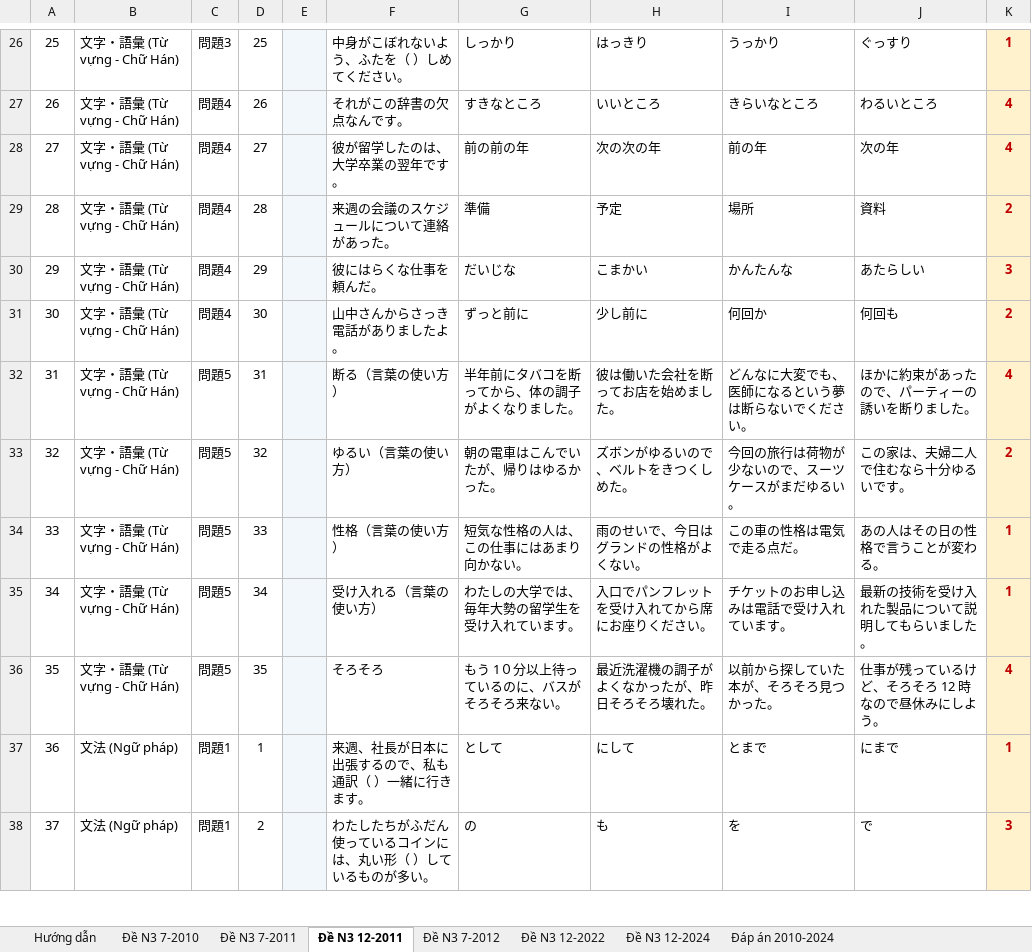
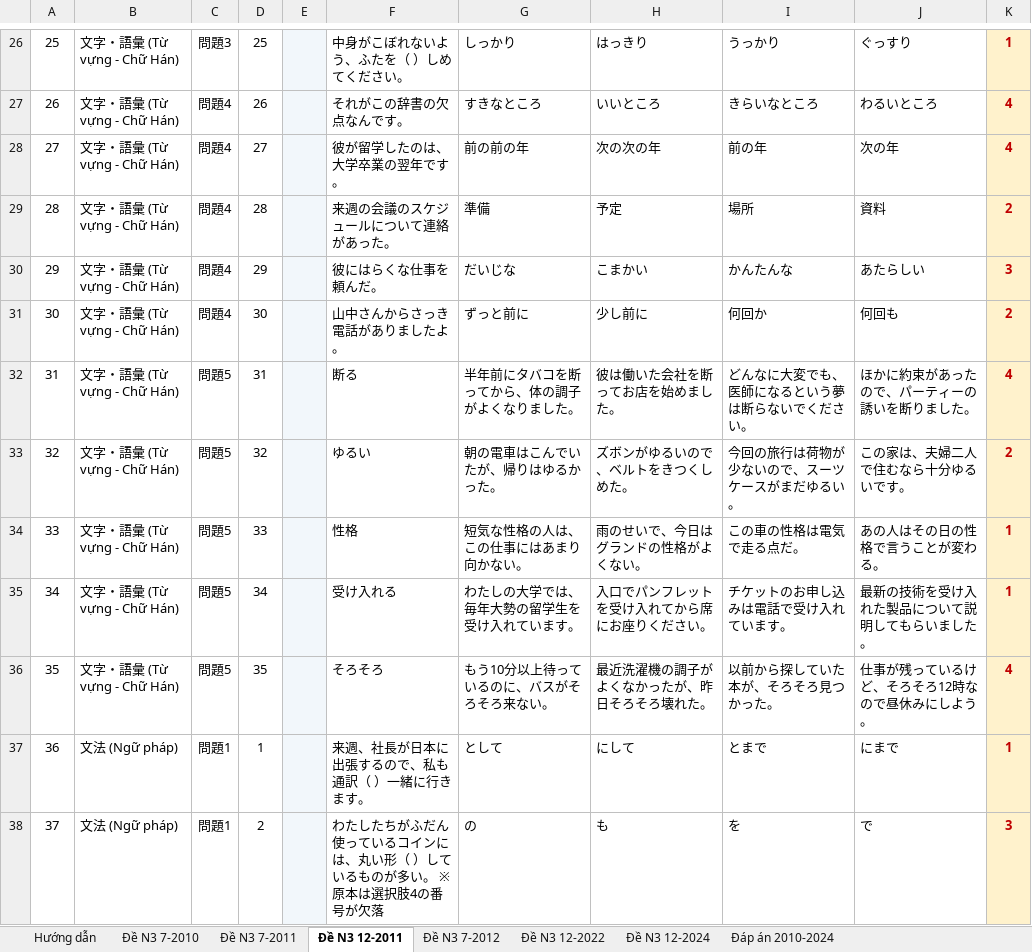
Before and after one commit to huuphuc0261993/demo-quizlet, an Excel workbook: JLPT_N3_de_thi_va_dap_an.xlsx, sheet Đề N3 12-2011, drawn as a sheet; only a part is shown, gaps mark what is left out; values as stored, in another font and other column widths than the file's, no borders; the diff covers the shown part only; the diff names each change by its address in the sheet, - before the commit and + after, or states it on an @@ line.

```diff
--- a/JLPT_N3_de_thi_va_dap_an.xlsx (sheet Đề N3 12-2011)
+++ b/JLPT_N3_de_thi_va_dap_an.xlsx (sheet Đề N3 12-2011)
-F32: 断る（言葉の使い方）
+F32: 断る
-F33: ゆるい（言葉の使い方）
+F33: ゆるい
-F34: 性格（言葉の使い方）
+F34: 性格
-F35: 受け入れる（言葉の使い方）
+F35: 受け入れる
-G36: もう 1０分以上待っているのに、バスがそろそろ来ない。
+G36: もう10分以上待っているのに、バスがそろそろ来ない。
-J36: 仕事が残っているけど、そろそろ 12 時なので昼休みにしよう。
+J36: 仕事が残っているけど、そろそろ12時なので昼休みにしよう。
-F38: わたしたちがふだん使っているコインには、丸い形（ ）しているものが多い。
+F38: わたしたちがふだん使っているコインには、丸い形（ ）しているものが多い。 ※原本は選択肢4の番号が欠落
```
Also changed, not shown: 66 edited cells elsewhere in this sheet, sheet Đề N3 7-2011, sheet Đề N3 7-2010.
